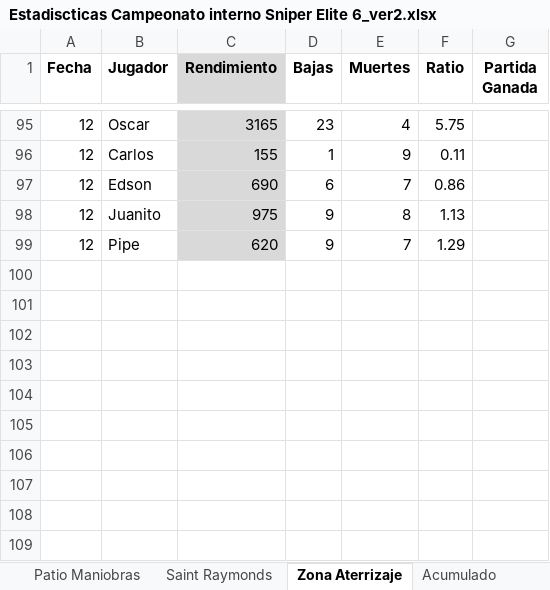
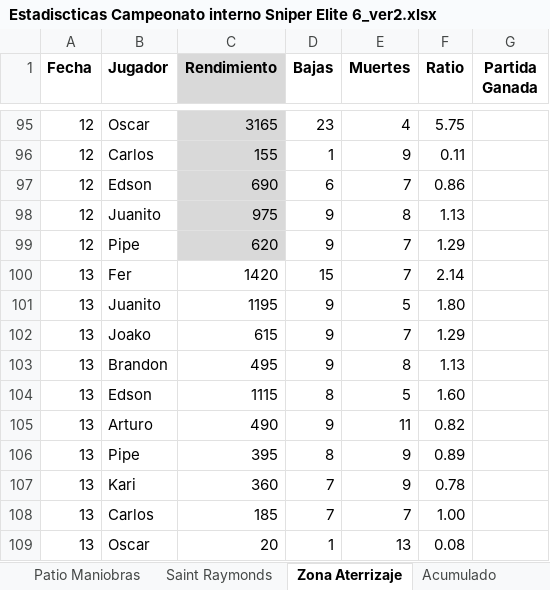
Before and after one commit to asovinom75/sniper, an Excel workbook: Estadiscticas Campeonato interno Sniper Elite 6_ver2.xlsx, sheet Zona Aterrizaje, drawn as a sheet; only a part is shown, gaps mark what is left out; values as stored, in another font and other column widths than the file's, no borders; the diff names each change by its address in the sheet, - before the commit and + after, or states it on an @@ line.

```diff
--- a/Estadiscticas Campeonato interno Sniper Elite 6_ver2.xlsx (sheet Zona Aterrizaje)
+++ b/Estadiscticas Campeonato interno Sniper Elite 6_ver2.xlsx (sheet Zona Aterrizaje)
+row 100: 13 | Fer | 1420 | 15 | 7 | 2.14
+row 101: 13 | Juanito | 1195 | 9 | 5 | 1.80
+row 102: 13 | Joako | 615 | 9 | 7 | 1.29
+row 103: 13 | Brandon | 495 | 9 | 8 | 1.13
+row 104: 13 | Edson | 1115 | 8 | 5 | 1.60
+row 105: 13 | Arturo | 490 | 9 | 11 | 0.82
+row 106: 13 | Pipe | 395 | 8 | 9 | 0.89
+row 107: 13 | Kari | 360 | 7 | 9 | 0.78
+row 108: 13 | Carlos | 185 | 7 | 7 | 1.00
+row 109: 13 | Oscar | 20 | 1 | 13 | 0.08
```
Also changed, not shown: sheet Saint Raymonds, sheet Chateau, sheet Centro Alpino, sheet Ciudad Destruida, sheet Patio Maniobras.
